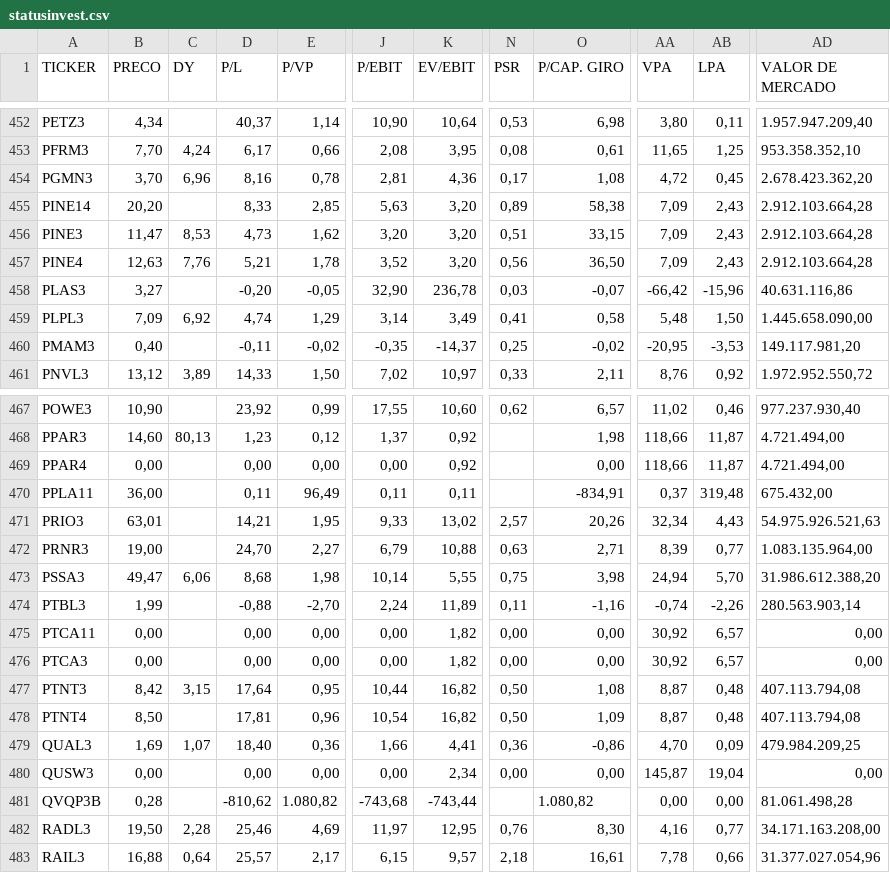
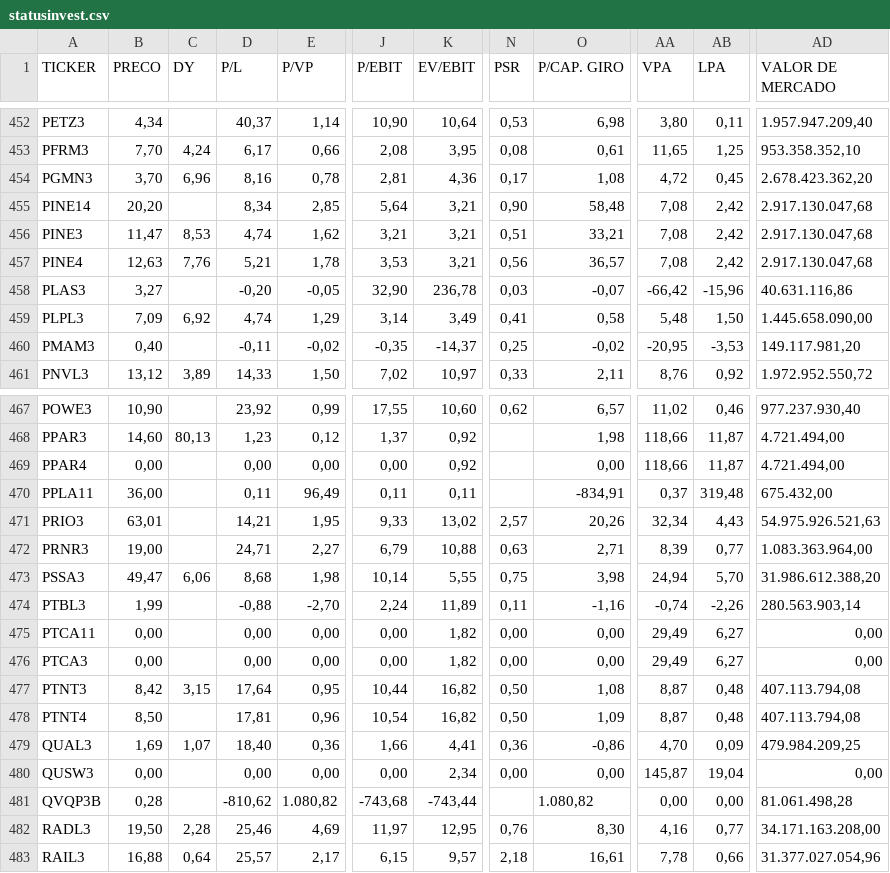
Before and after one commit to jjeffersongirotto-star/Mercado-de-a-es-, a CSV file: data/statusinvest.csv, drawn as a sheet; only a part is shown, gaps mark what is left out; the diff names each change by its address in the sheet, - before the commit and + after, or states it on an @@ line.

Commit message:
Snapshot Status Invest yfinance 2026-10-03T12:33Z

```diff
--- a/data/statusinvest.csv
+++ b/data/statusinvest.csv
-D455 (P/L): 8,33
+D455 (P/L): 8,34
-J455 (P/EBIT): 5,63
+J455 (P/EBIT): 5,64
-K455:K457 (EV/EBIT): 3,20
+K455:K457 (EV/EBIT): 3,21
-N455 (PSR): 0,89
+N455 (PSR): 0,90
-O455 (P/CAP. GIRO): 58,38
+O455 (P/CAP. GIRO): 58,48
-AA455:AA457 (VPA): 7,09
+AA455:AA457 (VPA): 7,08
-AB455:AB457 (LPA): 2,43
+AB455:AB457 (LPA): 2,42
-AD455:AD457 (VALOR DE MERCADO): 2.912.103.664,28
+AD455:AD457 (VALOR DE MERCADO): 2.917.130.047,68
-D456 (P/L): 4,73
+D456 (P/L): 4,74
-J456 (P/EBIT): 3,20
+J456 (P/EBIT): 3,21
-O456 (P/CAP. GIRO): 33,15
+O456 (P/CAP. GIRO): 33,21
-J457 (P/EBIT): 3,52
+J457 (P/EBIT): 3,53
-O457 (P/CAP. GIRO): 36,50
+O457 (P/CAP. GIRO): 36,57
-D472 (P/L): 24,70
+D472 (P/L): 24,71
-AD472 (VALOR DE MERCADO): 1.083.135.964,00
+AD472 (VALOR DE MERCADO): 1.083.363.964,00
-AA475:AA476 (VPA): 30,92
+AA475:AA476 (VPA): 29,49
-AB475:AB476 (LPA): 6,57
+AB475:AB476 (LPA): 6,27
```
Also changed, not shown: 2 other files.
